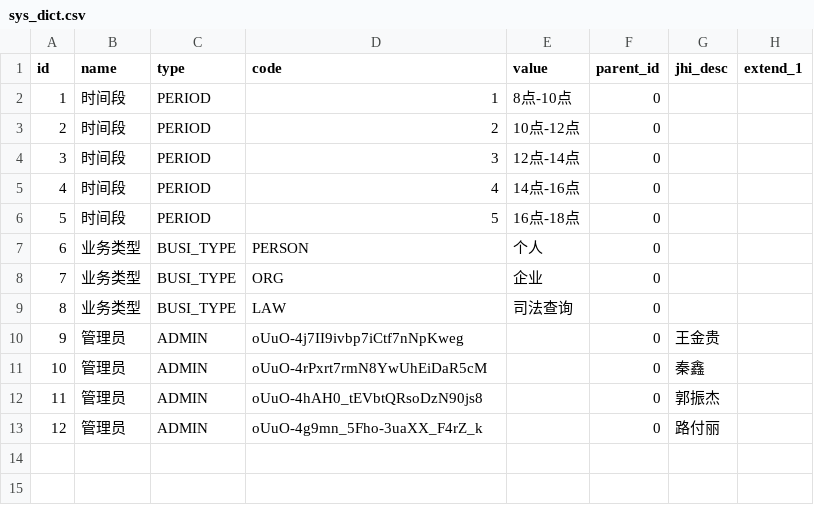
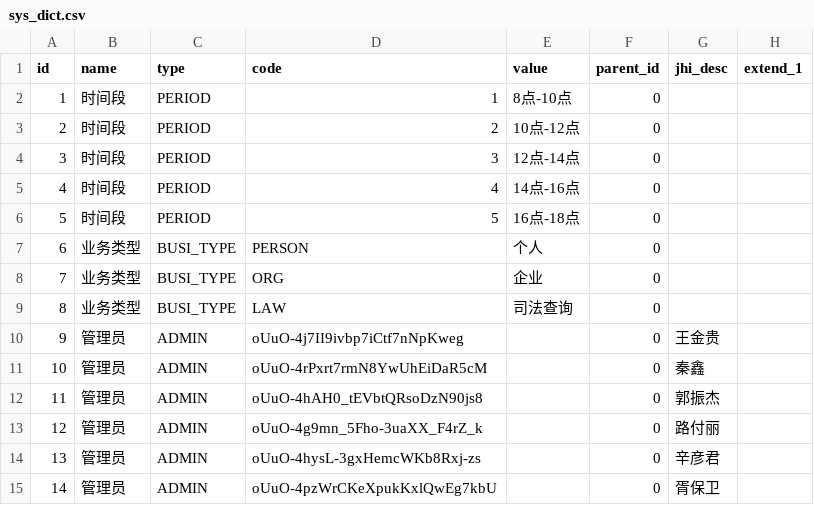
Before and after one commit to qinxinddv/appointment, a CSV file: src/main/resources/config/liquibase/data/sys_dict.csv, drawn as a sheet.

Commit message:
增加管理员

```diff
--- a/src/main/resources/config/liquibase/data/sys_dict.csv
+++ b/src/main/resources/config/liquibase/data/sys_dict.csv
@@ -13 +13,3 @@ id;name;type;code;value;parent_id;jhi_desc;extend_1
 12;管理员;ADMIN;oUuO-4g9mn_5Fho-3uaXX_F4rZ_k;;0;路付丽;
+13;管理员;ADMIN;oUuO-4hysL-3gxHemcWKb8Rxj-zs;;0;辛彦君;
+14;管理员;ADMIN;oUuO-4pzWrCKeXpukKxlQwEg7kbU;;0;胥保卫;
```
